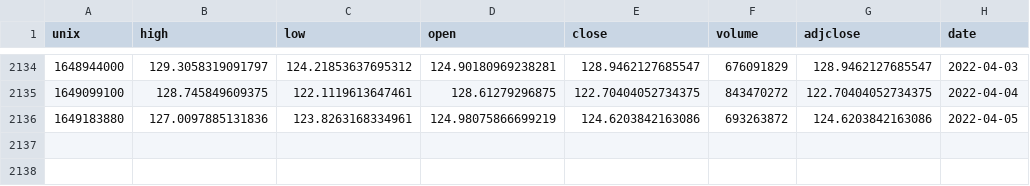
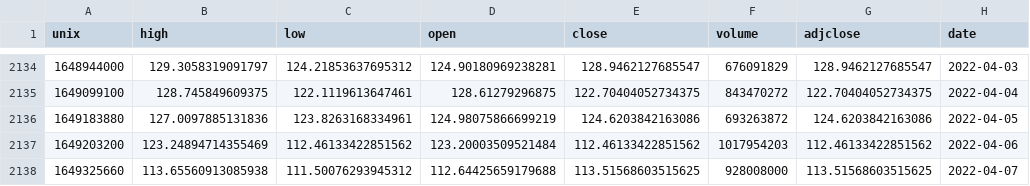
Before and after one commit to yalfan/pairs-trading-project, a CSV file: data/LTC-USD_dailydata.csv, drawn as a sheet; only a part is shown, gaps mark what is left out.

```diff
--- a/data/LTC-USD_dailydata.csv
+++ b/data/LTC-USD_dailydata.csv
@@ -2136 +2136,3 @@ unix,high,low,open,close,volume,adjclose,date
 1649183880,127.0097885131836,123.8263168334961,124.98075866699219,124.6203842163086,693263872,124.6203842163086,2022-04-05
+1649203200,123.24894714355469,112.46133422851562,123.20003509521484,112.46133422851562,1017954203,112.46133422851562,2022-04-06
+1649325660,113.65560913085938,111.50076293945312,112.64425659179688,113.51568603515625,928008000,113.51568603515625,2022-04-07
```
Also changed, not shown: 3 other files.
